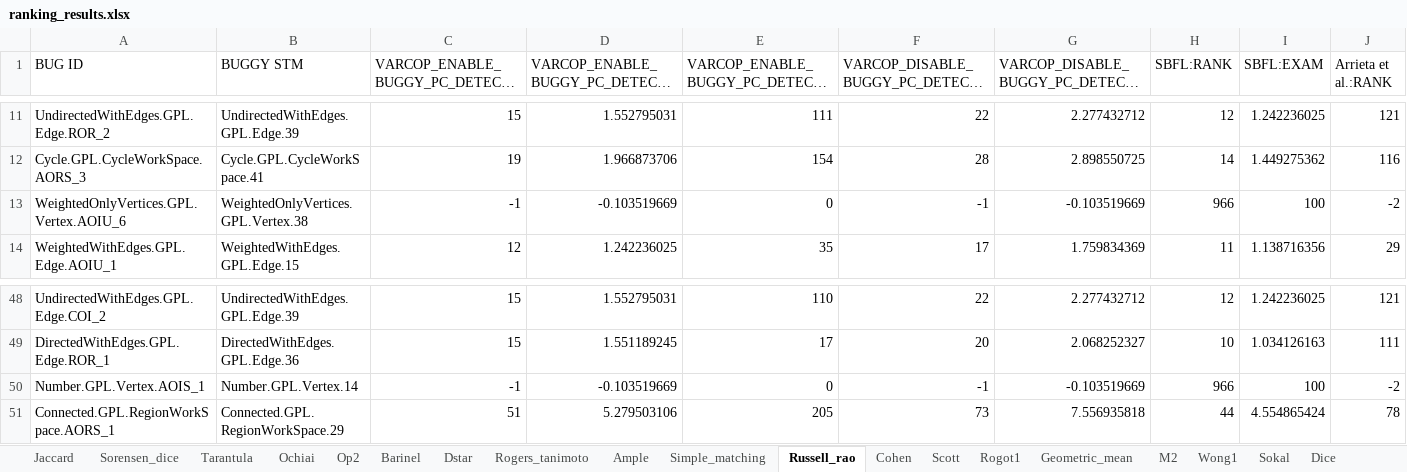
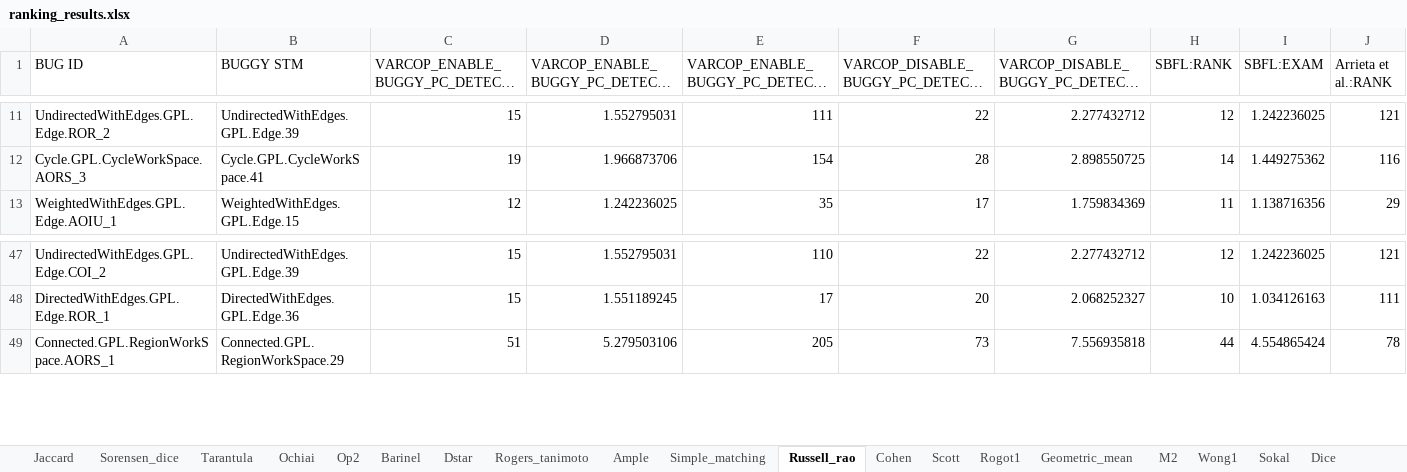
Before and after one commit to iSE-UET-VNU/VARCOP, an Excel workbook: DETAIL/GPL/SINLGE_BUG PER CAE/ENABLE NORMALIZATION/AGGREGATION MAX/2wise/ranking_results.xlsx, sheet Russell_rao, drawn as a sheet; only a part is shown, gaps mark what is left out; long unchanged cells end in …; values as stored, in another font and other column widths than the file's, no borders; rows hold the shown columns only; the diff names each change by its address in the sheet, - before the commit and + after, or states it on an @@ line.

```diff
--- a/DETAIL/GPL/SINLGE_BUG PER CAE/ENABLE NORMALIZATION/AGGREGATION MAX/2wise/ranking_results.xlsx (sheet Russell_rao)
+++ b/DETAIL/GPL/SINLGE_BUG PER CAE/ENABLE NORMALIZATION/AGGREGATION MAX/2wise/ranking_results.xlsx (sheet Russell_rao)
-row 13: WeightedOnlyVertices.GPL.Vertex.AOIU_6 | WeightedOnlyVertices.GPL.Vertex.38 | -1 | -0.103519669 | 0 | -1 | -0.103519669 | 966 | 100 | -2
-row 50: Number.GPL.Vertex.AOIS_1 | Number.GPL.Vertex.14 | -1 | -0.103519669 | 0 | -1 | -0.103519669 | 966 | 100 | -2
```
Also changed, not shown: sheet Kulczynski2, sheet Geometric_mean, sheet Scott, sheet Rogot1, sheet Wong1, sheet Jaccard, 23 more sheets, DETAIL/GPL/SINLGE_BUG PER CAE/ENABLE NORMALIZATION/AGGREGATION ARITHMETIC MEAN/2wise/ranking_results.xlsx, DETAIL/GPL/SINLGE_BUG PER CAE/ENABLE NORMALIZATION/AGGREGATION GEOMETRIC MEAN/2wise/ranking_results.xlsx, 15 other files.
